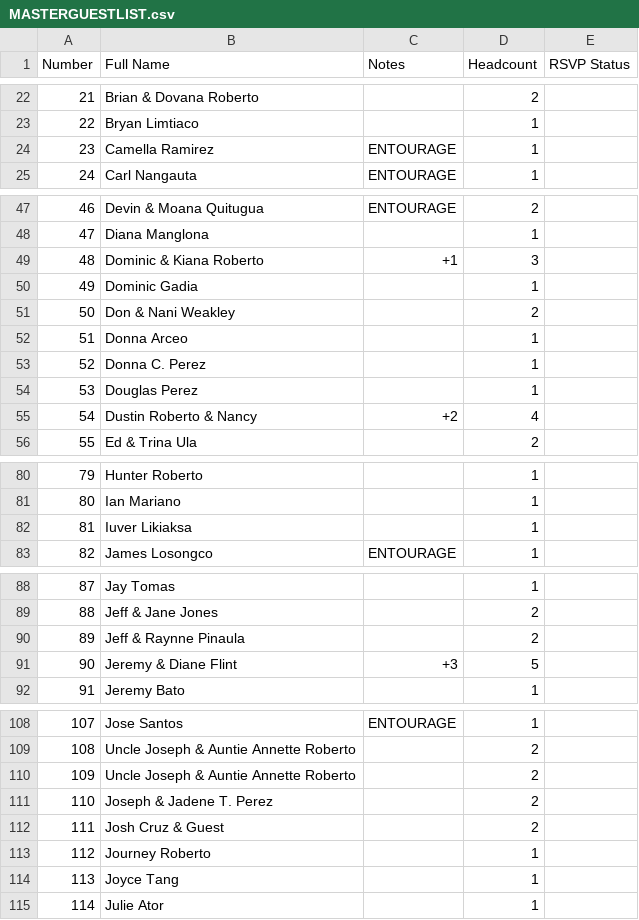
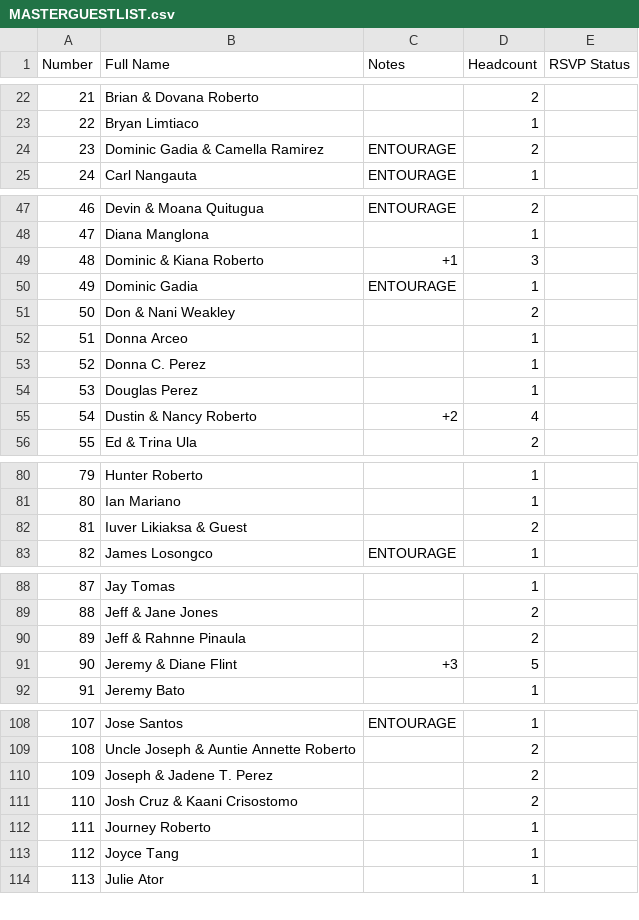
Before and after one commit to SHISLER671/WeddingWebsite, a CSV file: MASTERGUESTLIST.csv, drawn as a sheet; only a part is shown, gaps mark what is left out; removed rows and columns are numbered as before the commit, all else as after; the diff covers the shown part only; the diff names each change by its address in the sheet, - before the commit and + after, or states it on an @@ line.

```diff
--- a/MASTERGUESTLIST.csv
+++ b/MASTERGUESTLIST.csv
-row 24: 23 | Camella Ramirez | ENTOURAGE | 1
+row 24: 23 | Dominic Gadia & Camella Ramirez | ENTOURAGE | 2
-C50 (Notes): (empty)
+C50 (Notes): ENTOURAGE
-B55 (Full Name): Dustin Roberto & Nancy
+B55 (Full Name): Dustin & Nancy Roberto
-row 82: 81 | Iuver Likiaksa |  | 1
+row 82: 81 | Iuver Likiaksa & Guest |  | 2
-B90 (Full Name): Jeff & Raynne Pinaula
+B90 (Full Name): Jeff & Rahnne Pinaula
-row 110: 109 | Uncle Joseph & Auntie Annette Roberto |  | 2
@@ column A (Number) renumbered from row 110 down @@
-B111 (Full Name): Josh Cruz & Guest
+B111 (Full Name): Josh Cruz & Kaani Crisostomo
```
Also changed, not shown: 1 edited cell elsewhere in this file, 4 other files.
